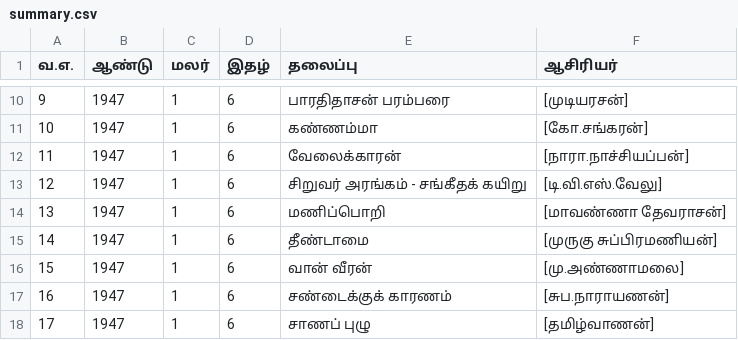
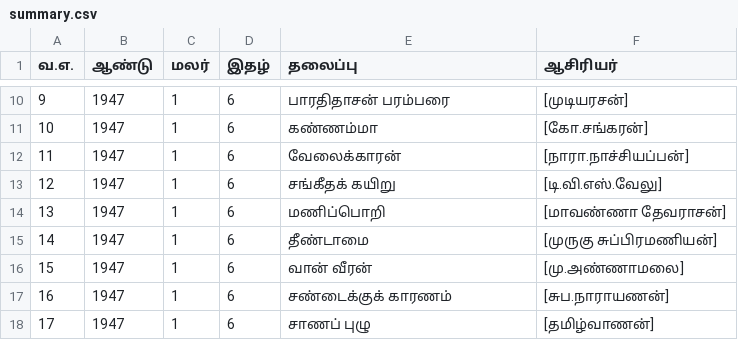
Before and after one commit to dckapponni/PonniRAG, a CSV file: src/data/summary.csv, drawn as a sheet; only a part is shown, gaps mark what is left out.

```diff
--- a/src/data/summary.csv
+++ b/src/data/summary.csv
@@ -12,3 +12,3 @@
 11,1947,1,6,வேலைக்காரன்,"[நாரா.நாச்சியப்பன்]"
-12,1947,1,6,சிறுவர் அரங்கம் - சங்கீதக் கயிறு,"[டி.வி.எஸ்.வேலு]"
+12,1947,1,6,சங்கீதக் கயிறு,"[டி.வி.எஸ்.வேலு]"
 13,1947,1,6,மணிப்பொறி,"[மாவண்ணா தேவராசன்]"
```
Also changed, not shown: 1 other file.
